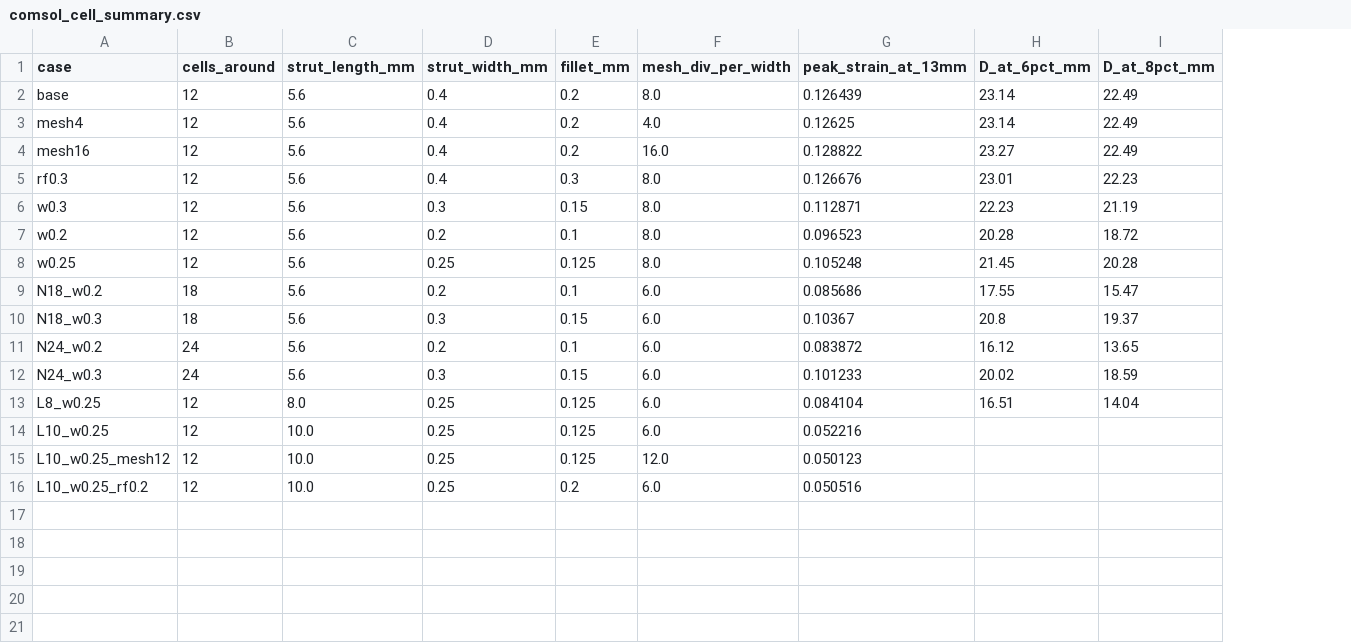
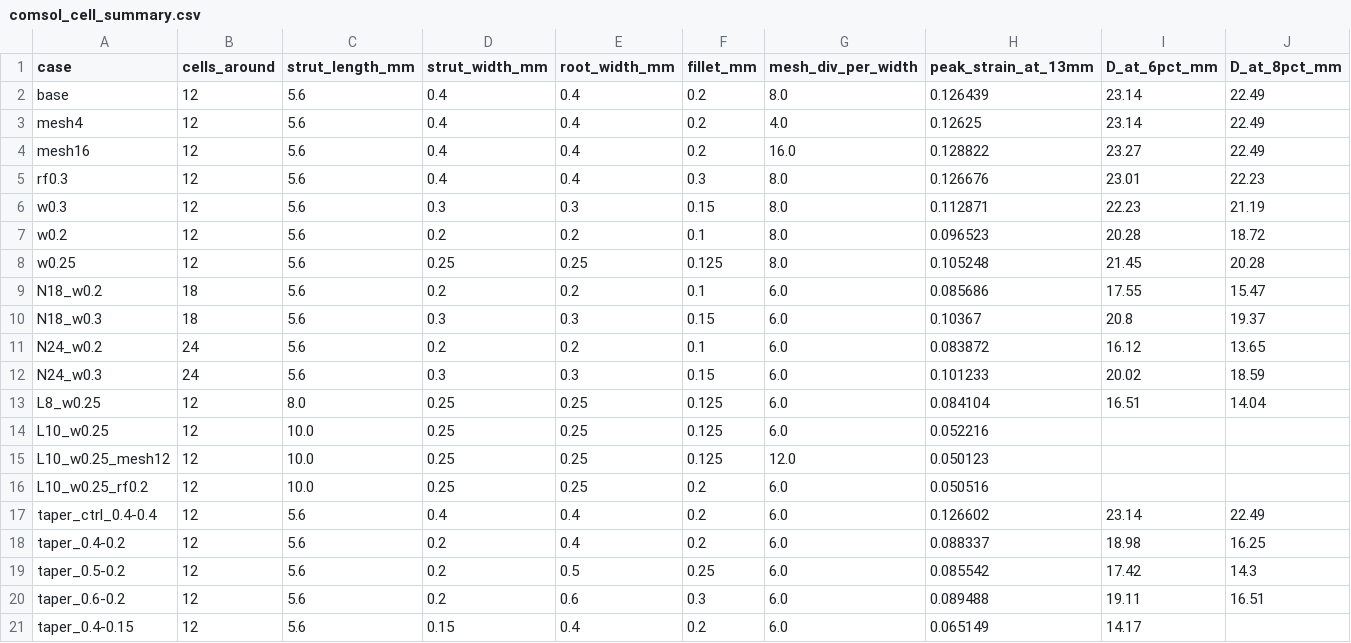
Before and after one commit to yuna-li0822/valvebench, a CSV file: aipv/heart_valve_project/experiments/comsol_cell_summary.csv, drawn as a sheet; only a part is shown; rows hold the shown columns only; the diff names each change by its address in the sheet, - before the commit and + after, or states it on an @@ line.

```diff
--- a/aipv/heart_valve_project/experiments/comsol_cell_summary.csv
+++ b/aipv/heart_valve_project/experiments/comsol_cell_summary.csv
+column E (root_width_mm), rows 2-16: 0.4 | 0.4 | 0.4 | 0.4 | 0.3 | 0.2 | 0.25 | 0.2 | 0.3 | 0.2 | 0.3 | 0.25 | 0.25 | 0.25 | 0.25
+row 17: taper_ctrl_0.4-0.4 | 12 | 5.6 | 0.4 | 0.4 | 0.2 | 6.0 | 0.126602 | 23.14 | 22.49
+row 18: taper_0.4-0.2 | 12 | 5.6 | 0.2 | 0.4 | 0.2 | 6.0 | 0.088337 | 18.98 | 16.25
+row 19: taper_0.5-0.2 | 12 | 5.6 | 0.2 | 0.5 | 0.25 | 6.0 | 0.085542 | 17.42 | 14.3
+row 20: taper_0.6-0.2 | 12 | 5.6 | 0.2 | 0.6 | 0.3 | 6.0 | 0.089488 | 19.11 | 16.51
+row 21: taper_0.4-0.15 | 12 | 5.6 | 0.15 | 0.4 | 0.2 | 6.0 | 0.065149 | 14.17
```
Also changed, not shown: 8 other files.
